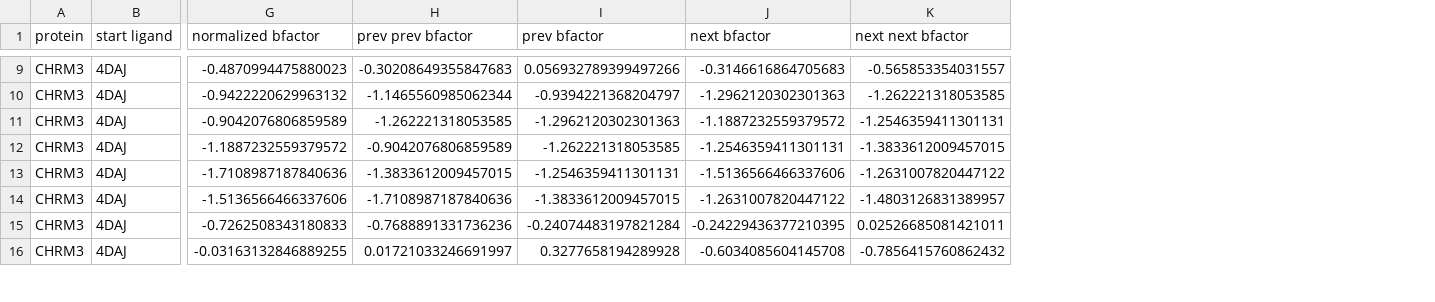
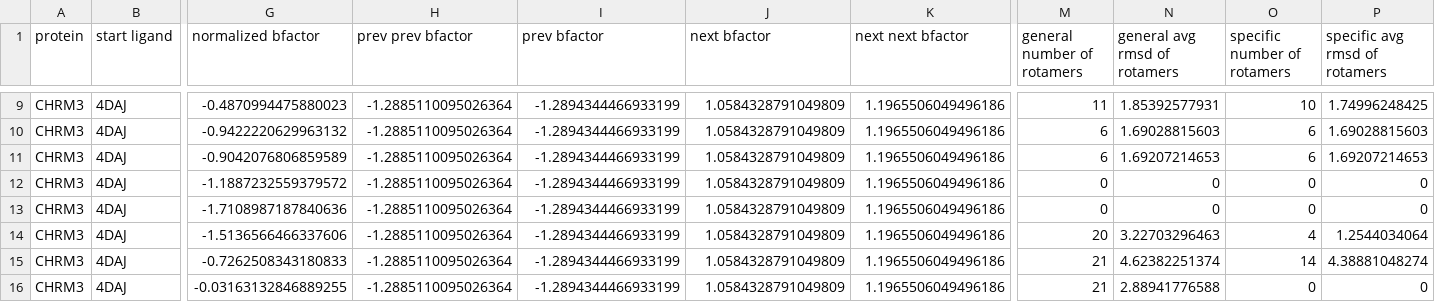
Before and after one commit to sidhikabalachandar/flexibility_project, a CSV file: flexibility_prediction/Data/rmsds/CHRM3_rmsds.csv, drawn as a sheet; only a part is shown, gaps mark what is left out; the diff covers the shown part only; the diff names each change by its address in the sheet, - before the commit and + after, or states it on an @@ line.

```diff
--- a/flexibility_prediction/Data/rmsds/CHRM3_rmsds.csv
+++ b/flexibility_prediction/Data/rmsds/CHRM3_rmsds.csv
+column M (general number of rotamers), rows 9-16: 11 | 6 | 6 | 0 | 0 | 20 | 21 | 21
+column N (general avg rmsd of rotamers), rows 9-16: 1.85392577931 | 1.69028815603 | 1.69207214653 | 0 | 0 | 3.22703296463 | 4.62382251374 | 2.88941776588
+column O (specific number of rotamers), rows 9-16: 10 | 6 | 6 | 0 | 0 | 4 | 14 | 0
+column P (specific avg rmsd of rotamers), rows 9-16: 1.74996248425 | 1.69028815603 | 1.69207214653 | 0 | 0 | 1.2544034064 | 4.38881048274 | 0
-H9 (prev prev bfactor): -0.30208649355847683
+H9 (prev prev bfactor): -1.2885110095026364
-I9 (prev bfactor): 0.056932789399497266
+I9 (prev bfactor): -1.2894344466933199
-J9 (next bfactor): -0.3146616864705683
+J9 (next bfactor): 1.0584328791049809
-K9 (next next bfactor): -0.565853354031557
+K9 (next next bfactor): 1.1965506049496186
-H10 (prev prev bfactor): -1.1465560985062344
+H10 (prev prev bfactor): -1.2885110095026364
-I10 (prev bfactor): -0.9394221368204797
+I10 (prev bfactor): -1.2894344466933199
-J10 (next bfactor): -1.2962120302301363
+J10 (next bfactor): 1.0584328791049809
-K10 (next next bfactor): -1.262221318053585
+K10 (next next bfactor): 1.1965506049496186
-H11 (prev prev bfactor): -1.262221318053585
+H11 (prev prev bfactor): -1.2885110095026364
-I11 (prev bfactor): -1.2962120302301363
+I11 (prev bfactor): -1.2894344466933199
-J11 (next bfactor): -1.1887232559379572
+J11 (next bfactor): 1.0584328791049809
-K11 (next next bfactor): -1.2546359411301131
+K11 (next next bfactor): 1.1965506049496186
-H12 (prev prev bfactor): -0.9042076806859589
+H12 (prev prev bfactor): -1.2885110095026364
-I12 (prev bfactor): -1.262221318053585
+I12 (prev bfactor): -1.2894344466933199
-J12 (next bfactor): -1.2546359411301131
+J12 (next bfactor): 1.0584328791049809
-K12 (next next bfactor): -1.3833612009457015
+K12 (next next bfactor): 1.1965506049496186
-H13 (prev prev bfactor): -1.3833612009457015
+H13 (prev prev bfactor): -1.2885110095026364
-I13 (prev bfactor): -1.2546359411301131
+I13 (prev bfactor): -1.2894344466933199
-J13 (next bfactor): -1.5136566466337606
+J13 (next bfactor): 1.0584328791049809
-K13 (next next bfactor): -1.2631007820447122
+K13 (next next bfactor): 1.1965506049496186
-H14 (prev prev bfactor): -1.7108987187840636
+H14 (prev prev bfactor): -1.2885110095026364
-I14 (prev bfactor): -1.3833612009457015
+I14 (prev bfactor): -1.2894344466933199
-J14 (next bfactor): -1.2631007820447122
+J14 (next bfactor): 1.0584328791049809
-K14 (next next bfactor): -1.4803126831389957
+K14 (next next bfactor): 1.1965506049496186
-H15 (prev prev bfactor): -0.7688891331736236
+H15 (prev prev bfactor): -1.2885110095026364
-I15 (prev bfactor): -0.24074483197821284
+I15 (prev bfactor): -1.2894344466933199
-J15 (next bfactor): -0.24229436377210395
+J15 (next bfactor): 1.0584328791049809
-K15 (next next bfactor): 0.02526685081421011
+K15 (next next bfactor): 1.1965506049496186
-H16 (prev prev bfactor): 0.01721033246691997
+H16 (prev prev bfactor): -1.2885110095026364
-I16 (prev bfactor): 0.3277658194289928
+I16 (prev bfactor): -1.2894344466933199
-J16 (next bfactor): -0.6034085604145708
+J16 (next bfactor): 1.0584328791049809
-K16 (next next bfactor): -0.7856415760862432
+K16 (next next bfactor): 1.1965506049496186
```
Also changed, not shown: 96 edited cells elsewhere in this file, flexibility_prediction/Data/rmsds/D2_rmsds.csv, flexibility_prediction/Data/rmsds/GLUT1_rmsds.csv, 48 other files.
